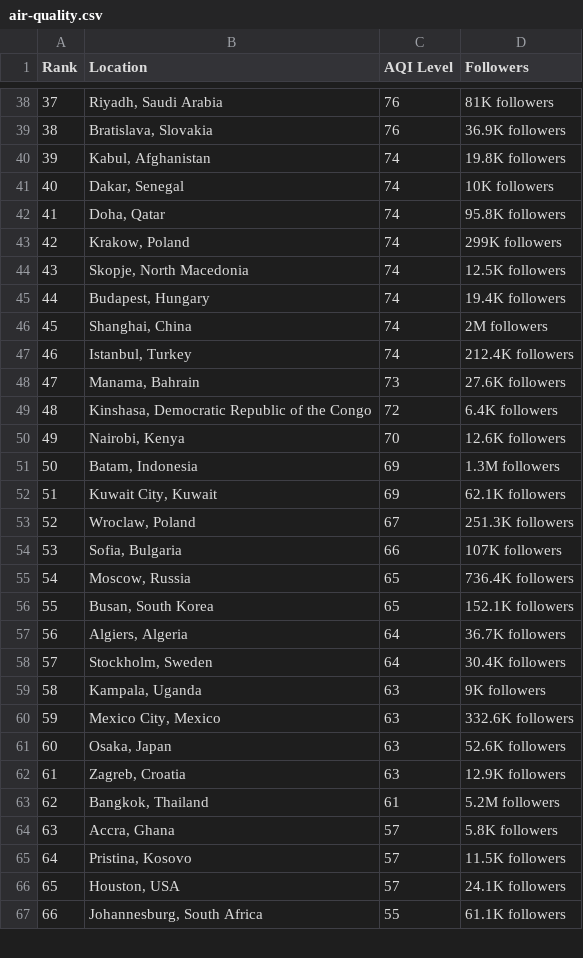
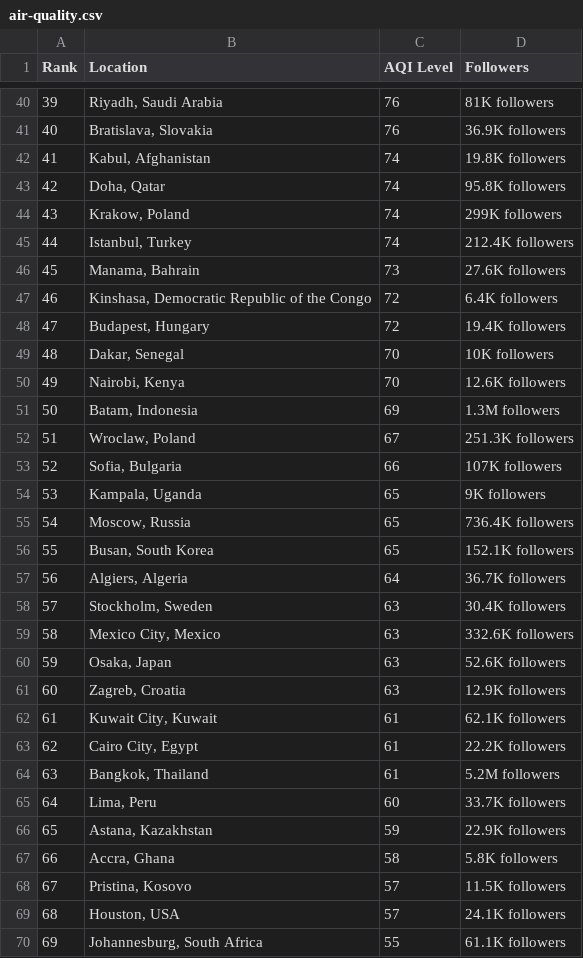
Before and after one commit to dipunew/Most-Polluted-Cities-in-The-World, a CSV file: air-quality.csv, drawn as a sheet; only a part is shown, gaps mark what is left out; removed rows and columns are numbered as before the commit, all else as after; the diff covers the shown part only; the diff names each change by its address in the sheet, - before the commit and + after, or states it on an @@ line.

```diff
--- a/air-quality.csv
+++ b/air-quality.csv
@@ column A (Rank) renumbered between rows 14 and 120 @@
-row 41: 40 | Dakar, Senegal | 74 | 10K followers
-row 44: 43 | Skopje, North Macedonia | 74 | 12.5K followers
-row 45: 44 | Budapest, Hungary | 74 | 19.4K followers
-row 46: 45 | Shanghai, China | 74 | 2M followers
+row 48: 47 | Budapest, Hungary | 72 | 19.4K followers
+row 49: 48 | Dakar, Senegal | 70 | 10K followers
-row 52: 51 | Kuwait City, Kuwait | 69 | 62.1K followers
+row 54: 53 | Kampala, Uganda | 65 | 9K followers
-C58 (AQI Level): 64
+C58 (AQI Level): 63
-row 59: 58 | Kampala, Uganda | 63 | 9K followers
+row 62: 61 | Kuwait City, Kuwait | 61 | 62.1K followers
+row 63: 62 | Cairo City, Egypt | 61 | 22.2K followers
+row 65: 64 | Lima, Peru | 60 | 33.7K followers
+row 66: 65 | Astana, Kazakhstan | 59 | 22.9K followers
-C67 (AQI Level): 57
+C67 (AQI Level): 58
```
Also changed, not shown: 15 added rows, 16 removed rows and 7 edited cells elsewhere in this file.
